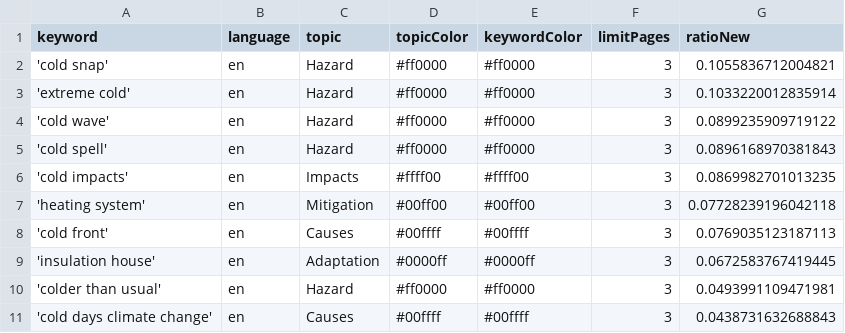
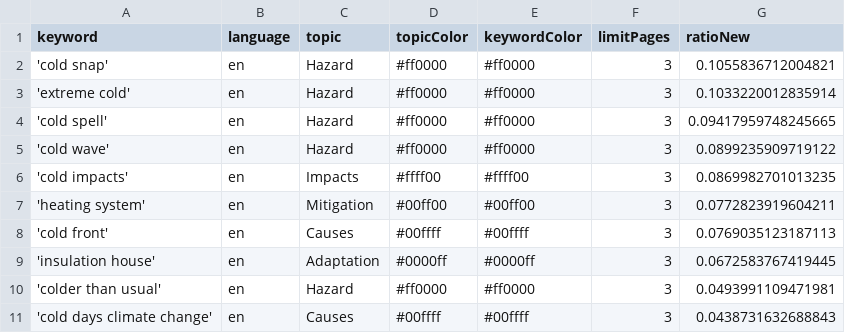
Before and after one commit to JW-news/ColdIsComing, a CSV file: keywords.csv, drawn as a sheet.

```diff
--- a/keywords.csv
+++ b/keywords.csv
@@ -3,6 +3,6 @@ keyword,language,topic,topicColor,keywordColor,limitPages,ratioNew
 'extreme cold',en,Hazard,#ff0000,#ff0000,3,0.1033220012835914
+'cold spell',en,Hazard,#ff0000,#ff0000,3,0.09417959748245665
 'cold wave',en,Hazard,#ff0000,#ff0000,3,0.0899235909719122
-'cold spell',en,Hazard,#ff0000,#ff0000,3,0.0896168970381843
 'cold impacts',en,Impacts,#ffff00,#ffff00,3,0.0869982701013235
-'heating system',en,Mitigation,#00ff00,#00ff00,3,0.07728239196042118
+'heating system',en,Mitigation,#00ff00,#00ff00,3,0.0772823919604211
 'cold front',en,Causes,#00ffff,#00ffff,3,0.0769035123187113
```
Also changed, not shown: csv/news_2026_01.csv.
